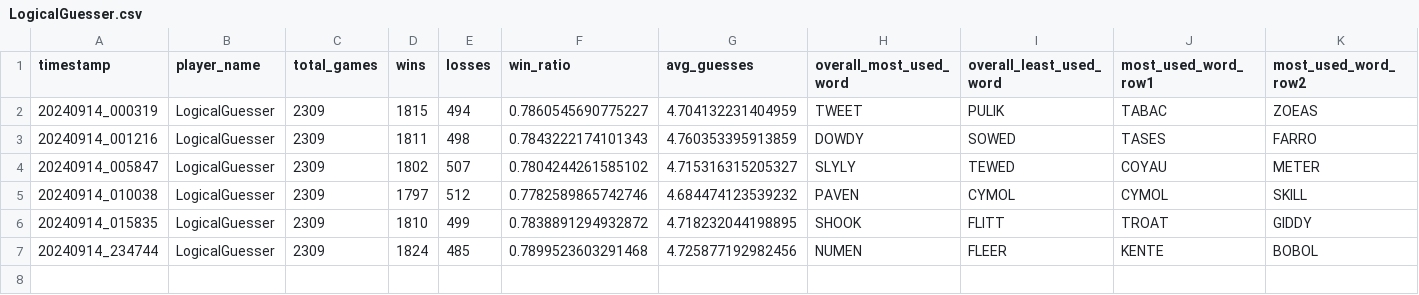
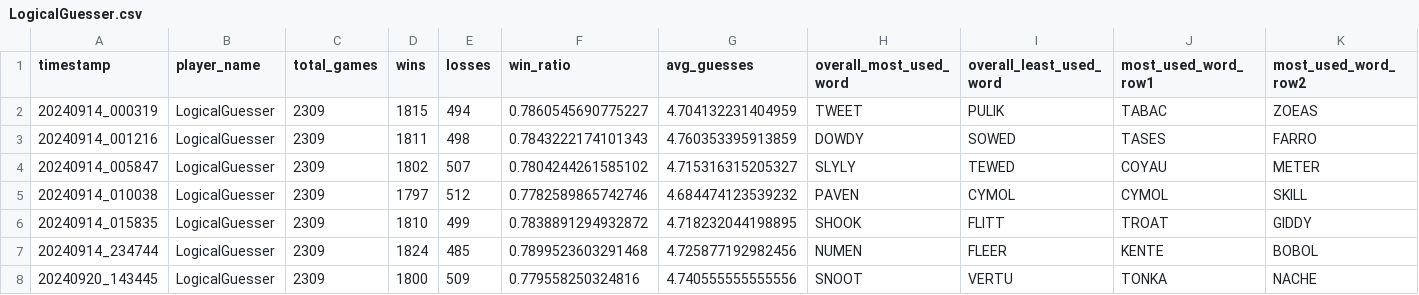
Before and after one commit to utmittal/wordle-strategies, a CSV file: player_scores/LogicalGuesser.csv, drawn as a sheet; only a part is shown; rows hold the shown columns only; the diff names each change by its address in the sheet, - before the commit and + after, or states it on an @@ line.

```diff
--- a/player_scores/LogicalGuesser.csv
+++ b/player_scores/LogicalGuesser.csv
+row 8: 20240920_143445 | LogicalGuesser | 2309 | 1800 | 509 | 0.779558250324816 | 4.740555555555556 | SNOOT | VERTU | TONKA | NACHE
```
Also changed, not shown: player_scores/RandomGuesser.csv, 3 other files.
